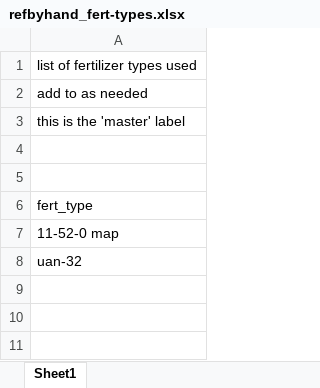
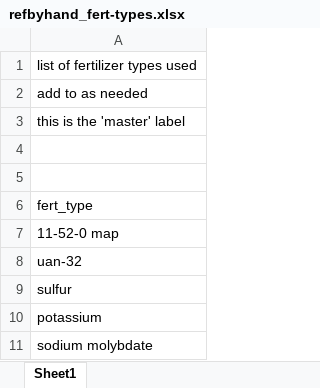
Before and after one commit to vanichols/alfalfa, an Excel workbook: R/data_refs/refbyhand_fert-types.xlsx, sheet Sheet1, drawn as a sheet; values as stored, in another font and other column widths than the file's, no borders; the diff names each change by its address in the sheet, - before the commit and + after, or states it on an @@ line.

```diff
--- a/R/data_refs/refbyhand_fert-types.xlsx (sheet Sheet1)
+++ b/R/data_refs/refbyhand_fert-types.xlsx (sheet Sheet1)
+row 9: sulfur
+row 10: potassium
+row 11: sodium molybdate
```
Also changed, not shown: 23 other files.
